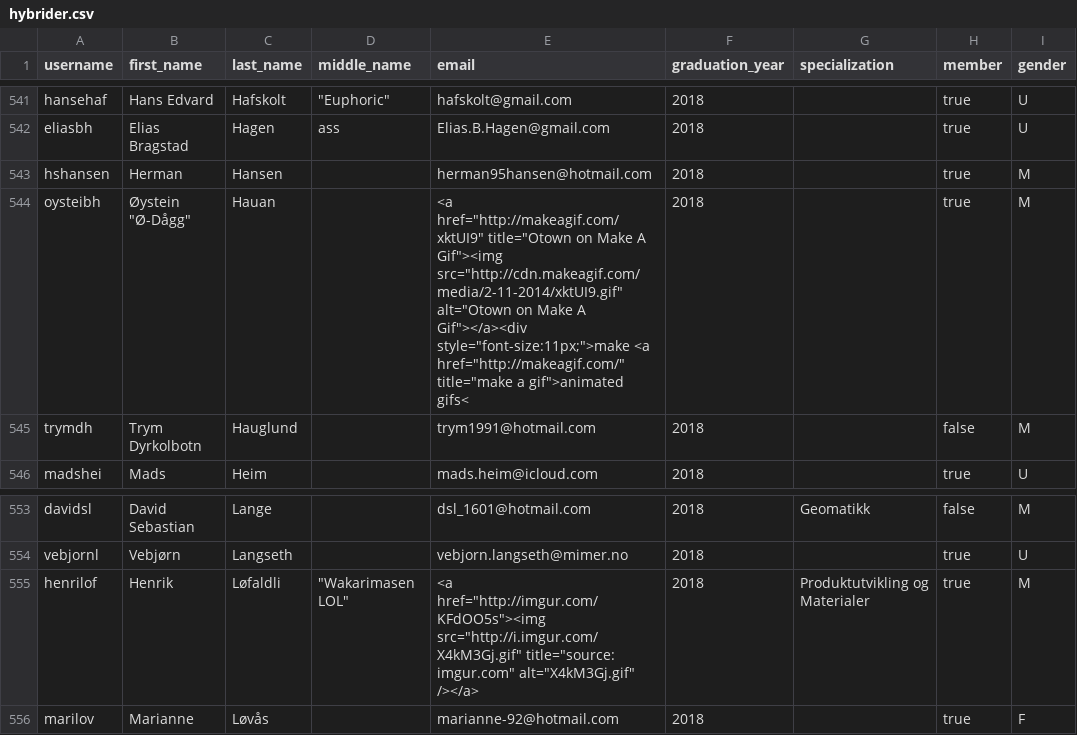
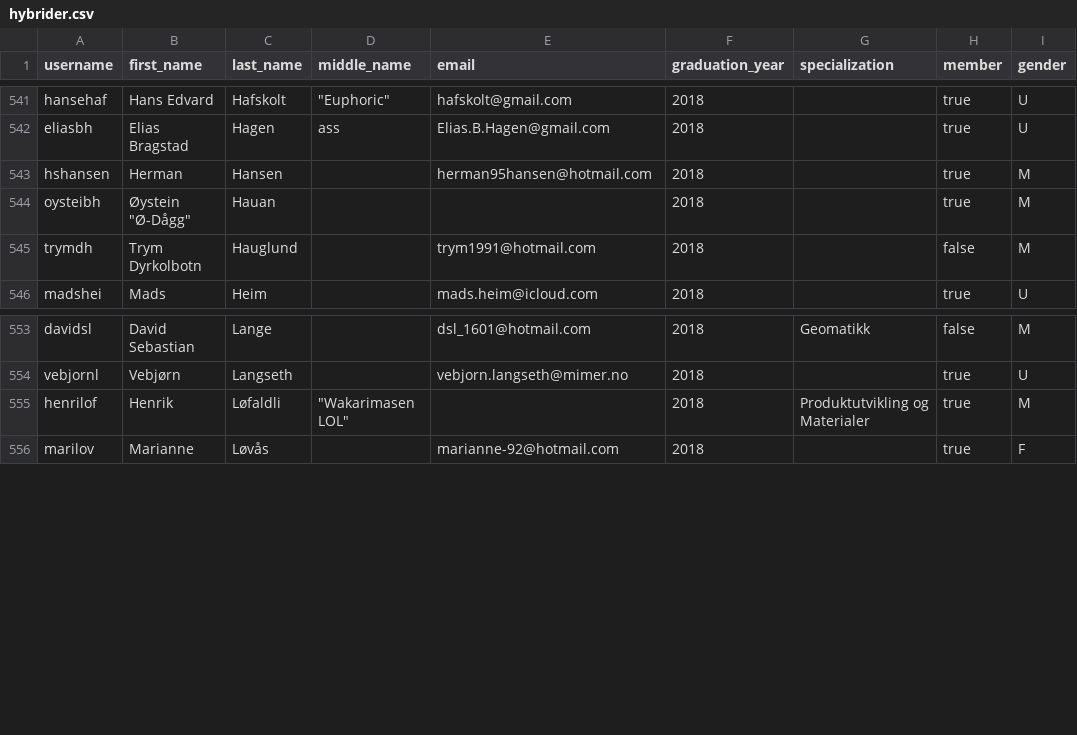
Before and after one commit to hybrida/hybridjango, a CSV file: hybrider.csv, drawn as a sheet; only a part is shown, gaps mark what is left out; the diff names each change by its address in the sheet, - before the commit and + after, or states it on an @@ line.

```diff
--- a/hybrider.csv
+++ b/hybrider.csv
-E544 (email): <a href="http://makeagif.com/xktUI9" title="Otown on Make A Gif"><img src="http://cdn.makeagif.com/media/2-11-2014/xktUI9.gif" alt="Otown on Make A Gif"></a><div style="font-size:11px;">make <a href="http://makeagif.com/" title="make a gif">animated gifs<
+E544 (email): (empty)
-E555 (email): <a href="http://imgur.com/KFdOO5s"><img src="http://i.imgur.com/X4kM3Gj.gif" title="source: imgur.com" alt="X4kM3Gj.gif" /></a>
+E555 (email): (empty)
```
Also changed, not shown: 4 other files.
